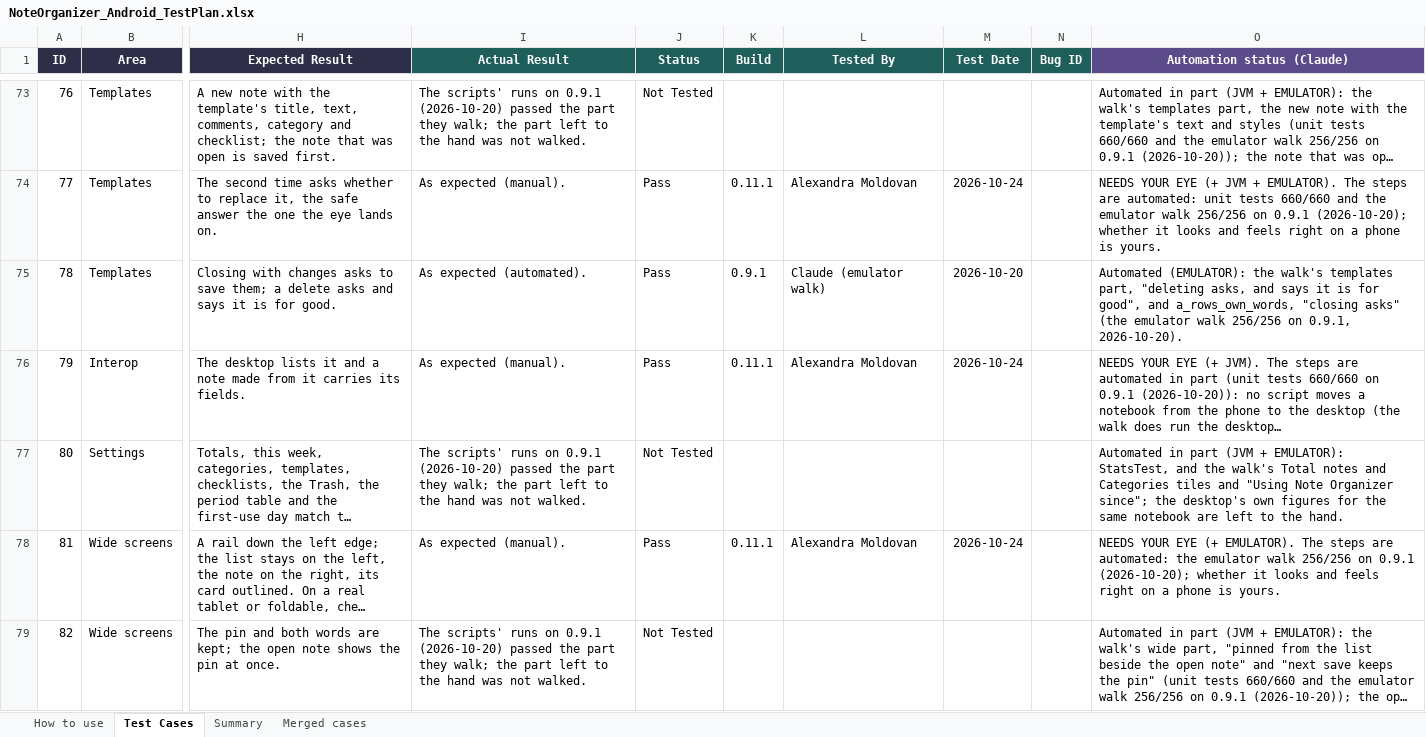
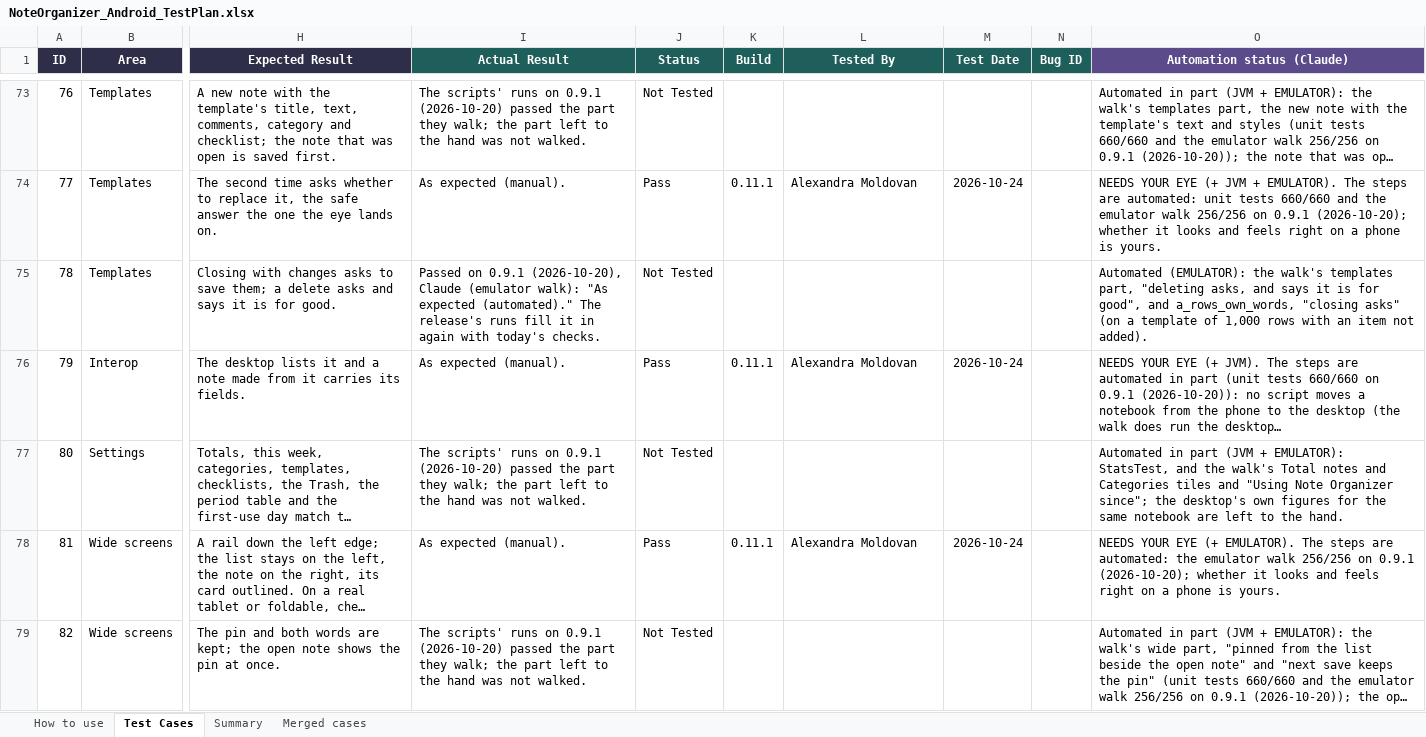
Before and after one commit to AlexandraMoldovan95/noteOrganizerForAndroid, an Excel workbook: qa/NoteOrganizer_Android_TestPlan.xlsx, sheet Test Cases, drawn as a sheet; only a part is shown, gaps mark what is left out; long unchanged cells end in …; values as stored, in another font and other column widths than the file's, no borders; the diff covers the shown part only; the diff names each change by its address in the sheet, - before the commit and + after, or states it on an @@ line.

```diff
--- a/qa/NoteOrganizer_Android_TestPlan.xlsx (sheet Test Cases)
+++ b/qa/NoteOrganizer_Android_TestPlan.xlsx (sheet Test Cases)
-I75 (Actual Result): As expected (automated).
+I75 (Actual Result): Passed on 0.9.1 (2026-10-20), Claude (emulator walk): "As expected (automated)." The release's runs fill it in again with today's checks.
-J75 (Status): Pass
+J75 (Status): Not Tested
-K75 (Build): 0.9.1
+K75 (Build): (empty)
-L75 (Tested By): Claude (emulator walk)
+L75 (Tested By): (empty)
-M75 (Test Date): 2026-10-20
+M75 (Test Date): (empty)
-O75 (Automation status (Claude)): …"closing asks" (the emulator walk 256/256 on 0.9.1, 2026-10-20).
+O75 (Automation status (Claude)): …"closing asks" (on a template of 1,000 rows with an item not added).
```
Also changed, not shown: 213 edited cells elsewhere in this sheet, sheet How to use, 2 other files.
